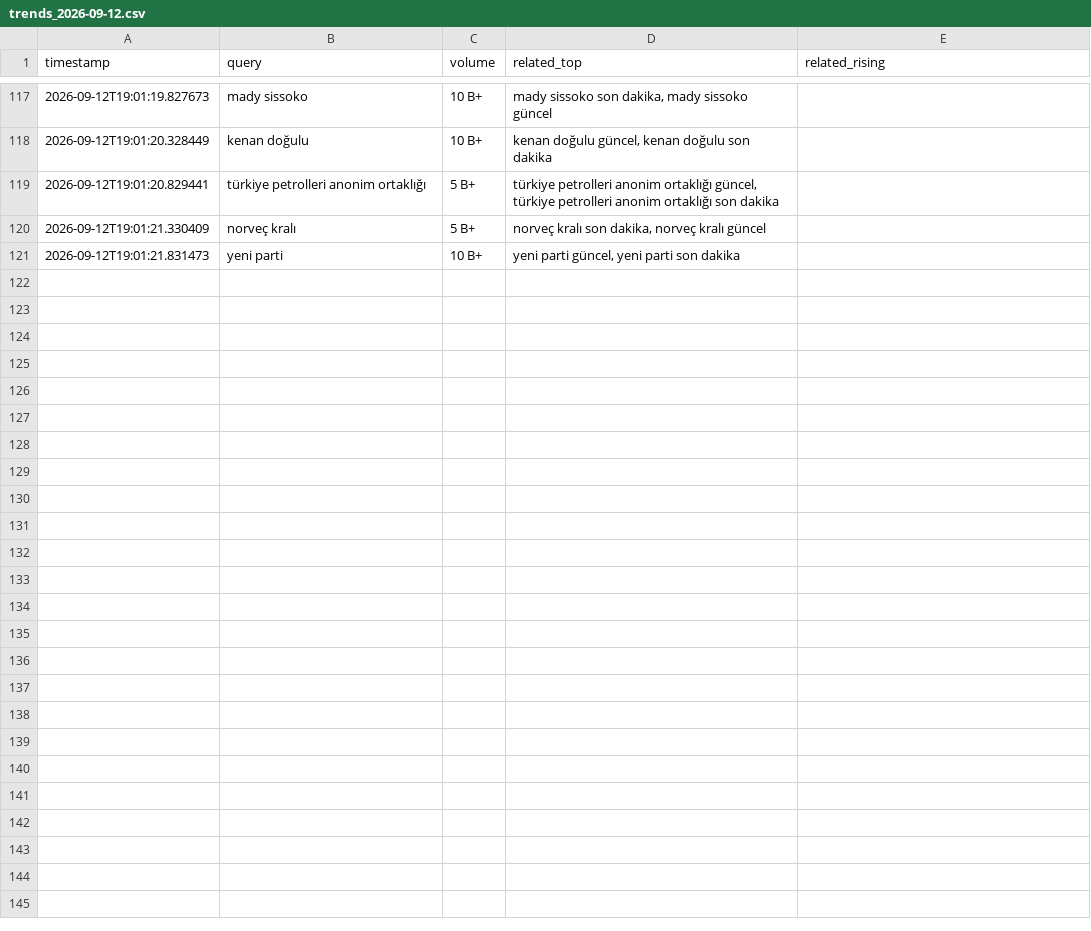
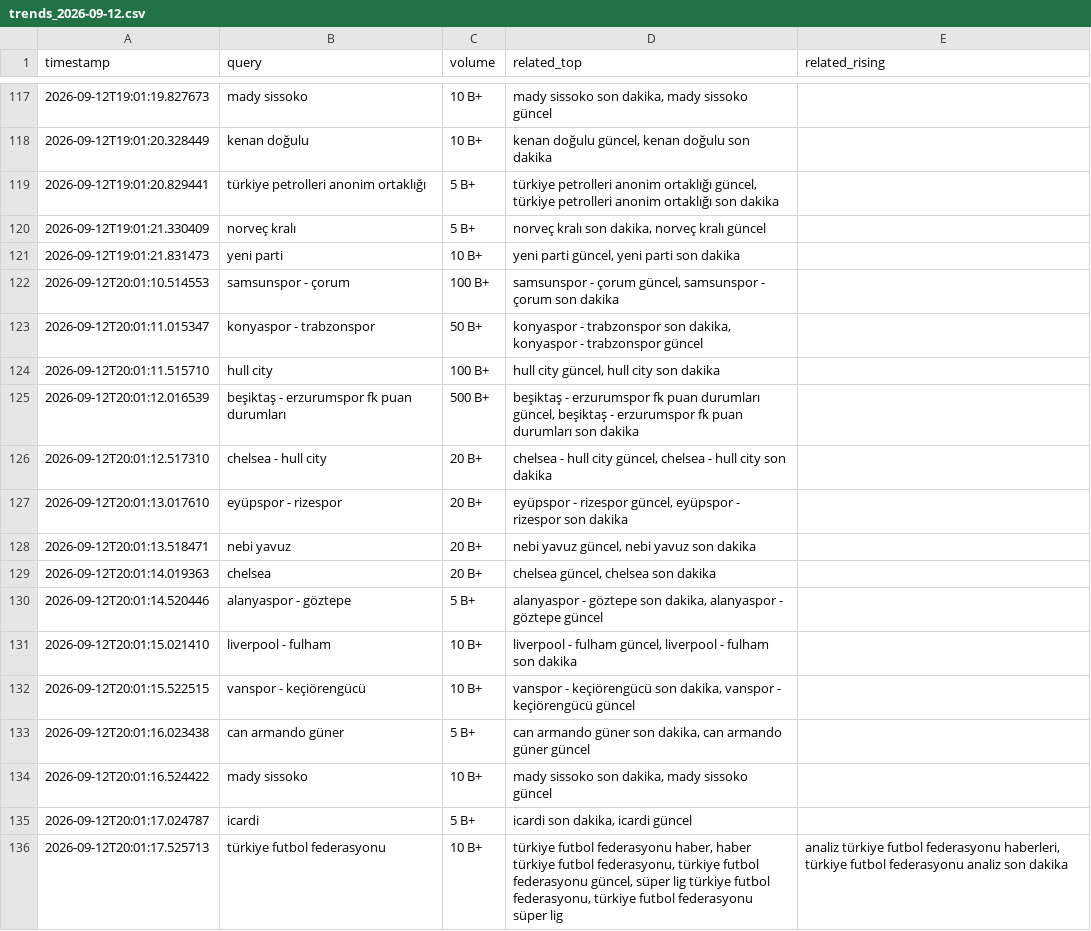
Before and after one commit to igyccmt/trends-scraper, a CSV file: trends_2026-09-12.csv, drawn as a sheet; only a part is shown, gaps mark what is left out; the diff names each change by its address in the sheet, - before the commit and + after, or states it on an @@ line.

```diff
--- a/trends_2026-09-12.csv
+++ b/trends_2026-09-12.csv
+row 122: 2026-09-12T20:01:10.514553 | samsunspor - çorum | 100 B+ | samsunspor - çorum güncel, samsunspor - çorum son dakika
+row 123: 2026-09-12T20:01:11.015347 | konyaspor - trabzonspor | 50 B+ | konyaspor - trabzonspor son dakika, konyaspor - trabzonspor güncel
+row 124: 2026-09-12T20:01:11.515710 | hull city | 100 B+ | hull city güncel, hull city son dakika
+row 125: 2026-09-12T20:01:12.016539 | beşiktaş - erzurumspor fk puan durumları | 500 B+ | beşiktaş - erzurumspor fk puan durumları güncel, beşiktaş - erzurumspor fk puan durumları son dakika
+row 126: 2026-09-12T20:01:12.517310 | chelsea - hull city | 20 B+ | chelsea - hull city güncel, chelsea - hull city son dakika
+row 127: 2026-09-12T20:01:13.017610 | eyüpspor - rizespor | 20 B+ | eyüpspor - rizespor güncel, eyüpspor - rizespor son dakika
+row 128: 2026-09-12T20:01:13.518471 | nebi yavuz | 20 B+ | nebi yavuz güncel, nebi yavuz son dakika
+row 129: 2026-09-12T20:01:14.019363 | chelsea | 20 B+ | chelsea güncel, chelsea son dakika
+row 130: 2026-09-12T20:01:14.520446 | alanyaspor - göztepe | 5 B+ | alanyaspor - göztepe son dakika, alanyaspor - göztepe güncel
+row 131: 2026-09-12T20:01:15.021410 | liverpool - fulham | 10 B+ | liverpool - fulham güncel, liverpool - fulham son dakika
+row 132: 2026-09-12T20:01:15.522515 | vanspor - keçiörengücü | 10 B+ | vanspor - keçiörengücü son dakika, vanspor - keçiörengücü güncel
+row 133: 2026-09-12T20:01:16.023438 | can armando güner | 5 B+ | can armando güner son dakika, can armando güner güncel
+row 134: 2026-09-12T20:01:16.524422 | mady sissoko | 10 B+ | mady sissoko son dakika, mady sissoko güncel
+row 135: 2026-09-12T20:01:17.024787 | icardi | 5 B+ | icardi son dakika, icardi güncel
+row 136: 2026-09-12T20:01:17.525713 | türkiye futbol federasyonu | 10 B+ | türkiye futbol federasyonu haber, haber türkiye futbol federasyonu, türkiye futbol federasyonu güncel, süper lig türkiye futbol federasyonu, türkiye futbol federasyonu süper lig | analiz türkiye futbol federasyonu haberleri, türkiye futbol federasyonu analiz son dakika
```
Also changed, not shown: 1 other file.
